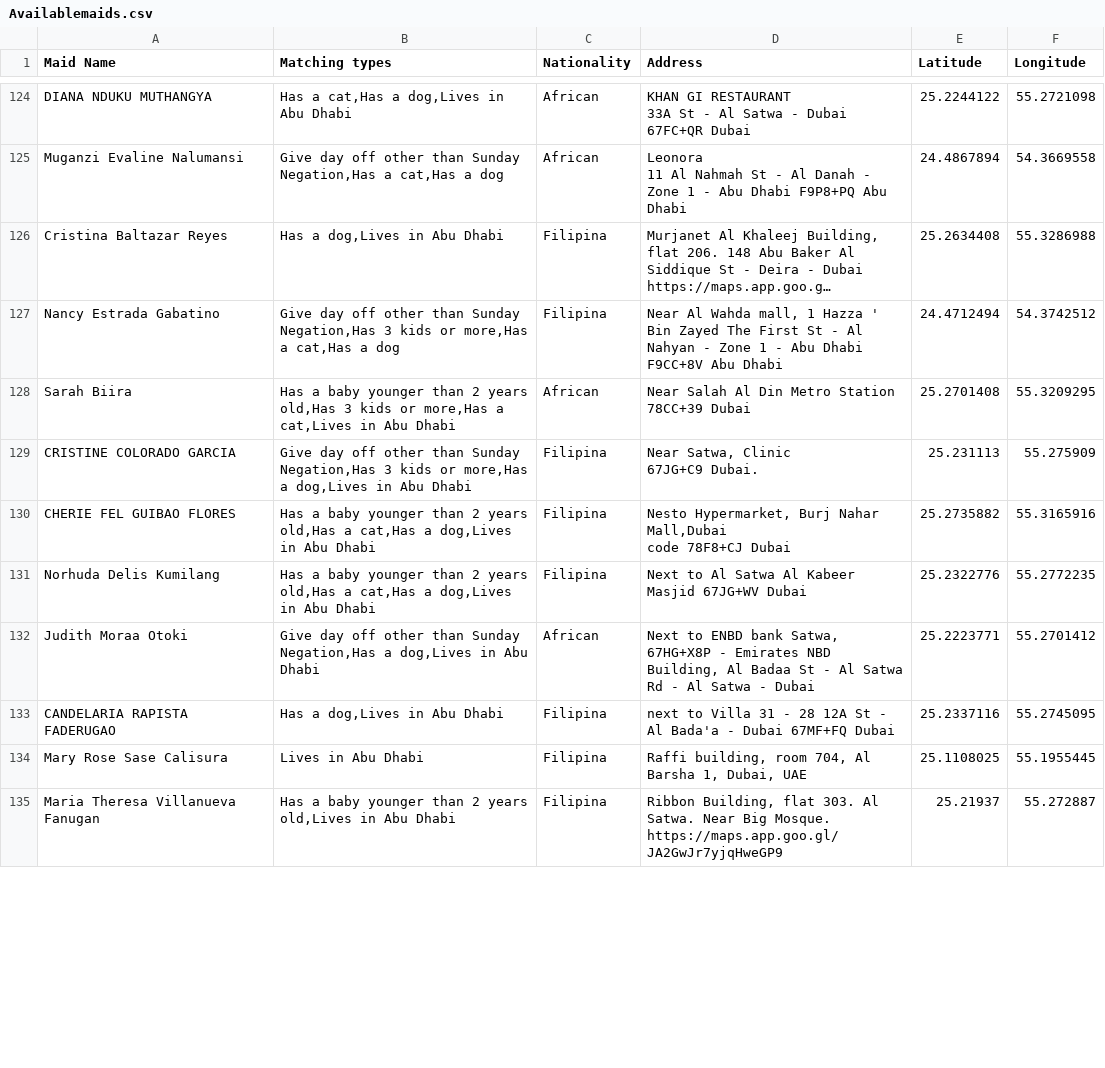
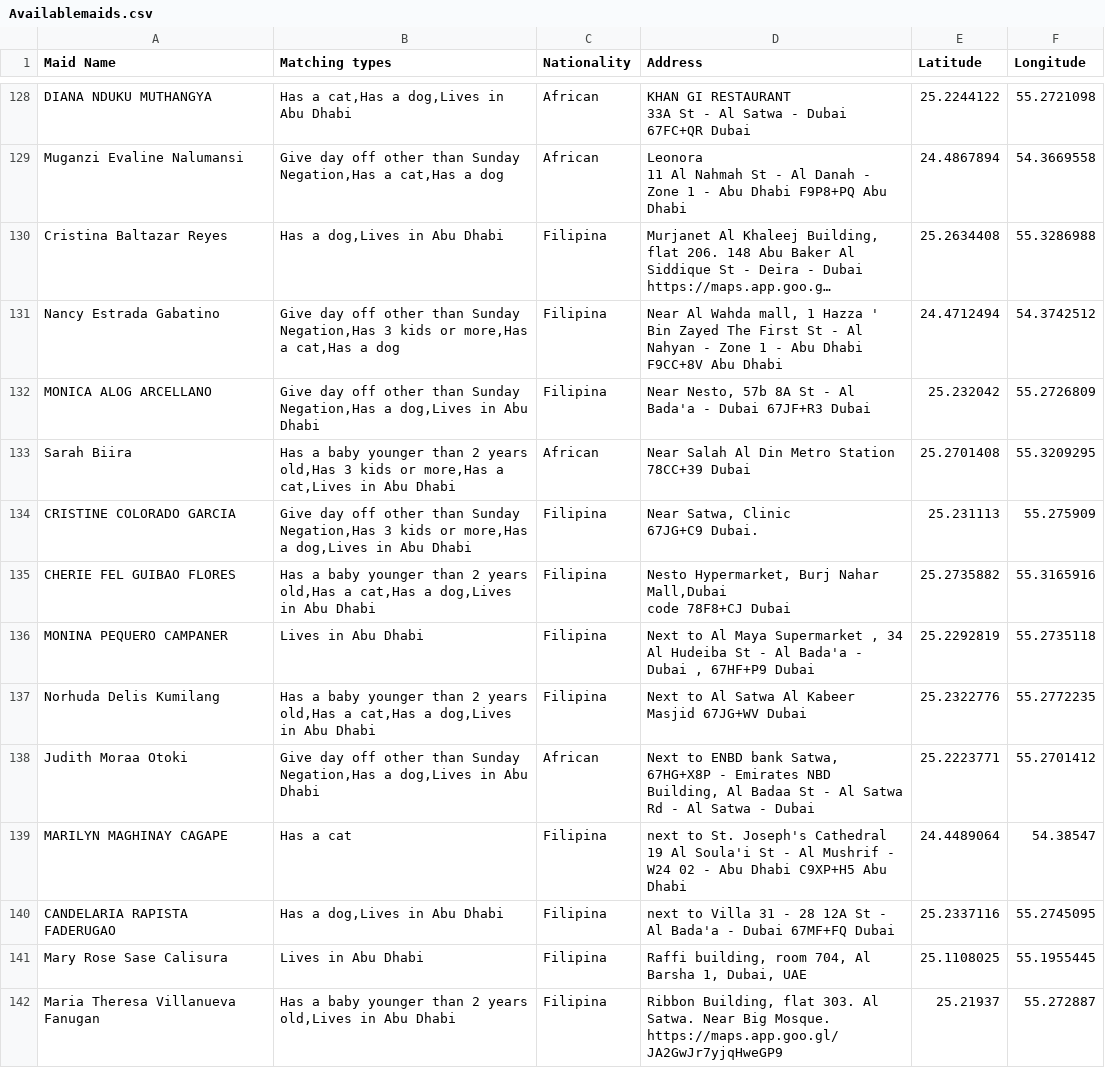
Before and after one commit to charbelchdid/map, a CSV file: Availablemaids.csv, drawn as a sheet; only a part is shown, gaps mark what is left out; long unchanged cells end in …; ↵ is a line break in a cell; the diff covers the shown part only; the diff names each change by its address in the sheet, - before the commit and + after, or states it on an @@ line.

Commit message:
Update Hired Live-out Maids Raw Data AVAILABLE CSV on 2025-07-03T21:04:12.332Z

```diff
--- a/Availablemaids.csv
+++ b/Availablemaids.csv
+row 132: MONICA ALOG ARCELLANO | Give day off other than Sunday Negation,Has a dog,Lives in Abu Dhabi | Filipina | Near Nesto, 57b 8A St - Al Bada'a - Dubai 67JF+R3 Dubai | 25.232042 | 55.2726809
+row 136: MONINA PEQUERO CAMPANER | Lives in Abu Dhabi | Filipina | Next to Al Maya Supermarket , 34 Al Hudeiba St - Al Bada'a - Dubai , 67HF+P9 Dubai | 25.2292819 | 55.2735118
+row 139: MARILYN MAGHINAY CAGAPE | Has a cat | Filipina | next to St. Joseph's Cathedral ↵ 19 Al Soula'i St - Al Mushrif - W24 02 - Abu Dhabi C9XP+H5 Abu Dhabi | 24.4489064 | 54.38547
```
Also changed, not shown: 10 added rows and 9 removed rows elsewhere in this file.
